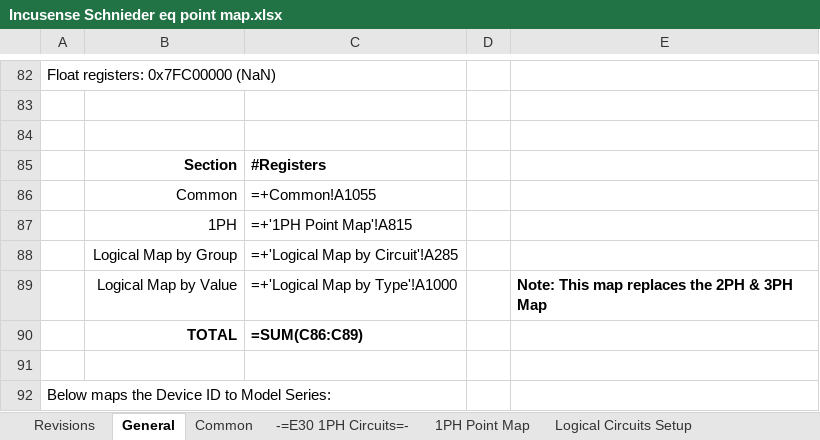
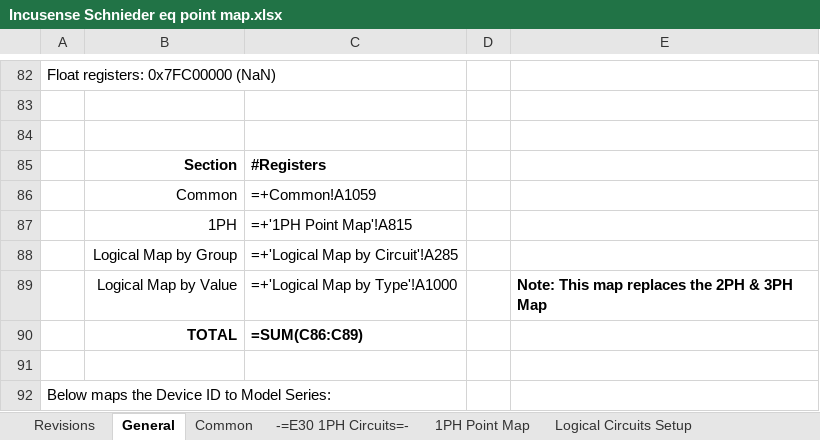
Before and after one commit to IncuSense/PublicDocuments, an Excel workbook: Modbus Pointmap/Incusense Schnieder eq point map.xlsx, sheet General, drawn as a sheet; only a part is shown, gaps mark what is left out; values as stored, in another font and other column widths than the file's, no borders; formulas are shown in place of their values; 1 other sheet too large or unreadable and not compared; the diff names each change by its address in the sheet, - before the commit and + after, or states it on an @@ line.

Commit message:
Updated pointmap to Rev I and updated schneider pointmap for non-latching alarms

```diff
--- a/Modbus Pointmap/Incusense Schnieder eq point map.xlsx (sheet General)
+++ b/Modbus Pointmap/Incusense Schnieder eq point map.xlsx (sheet General)
-C86: =+Common!A1055
+C86: =+Common!A1059
```
Also changed, not shown: 4 other files.
